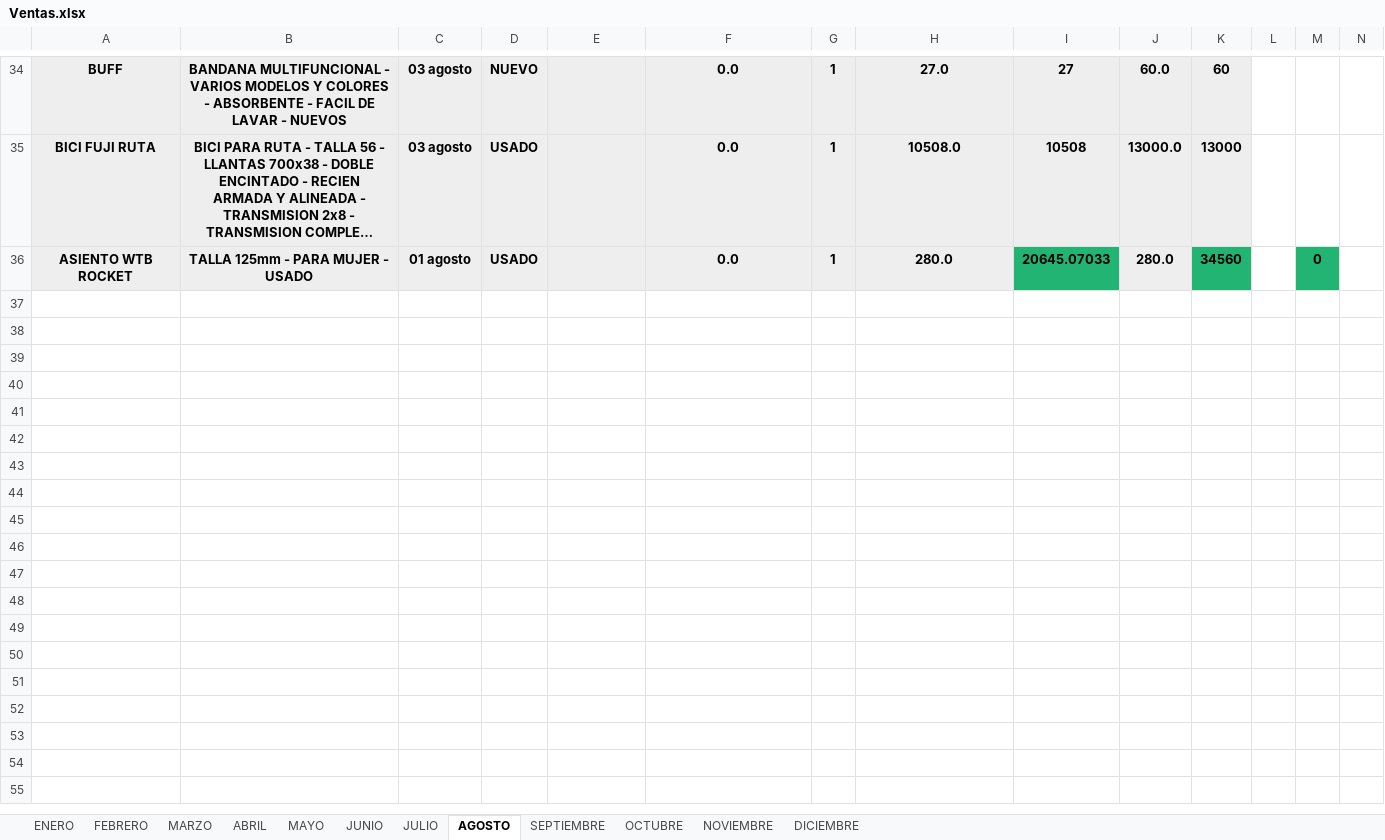
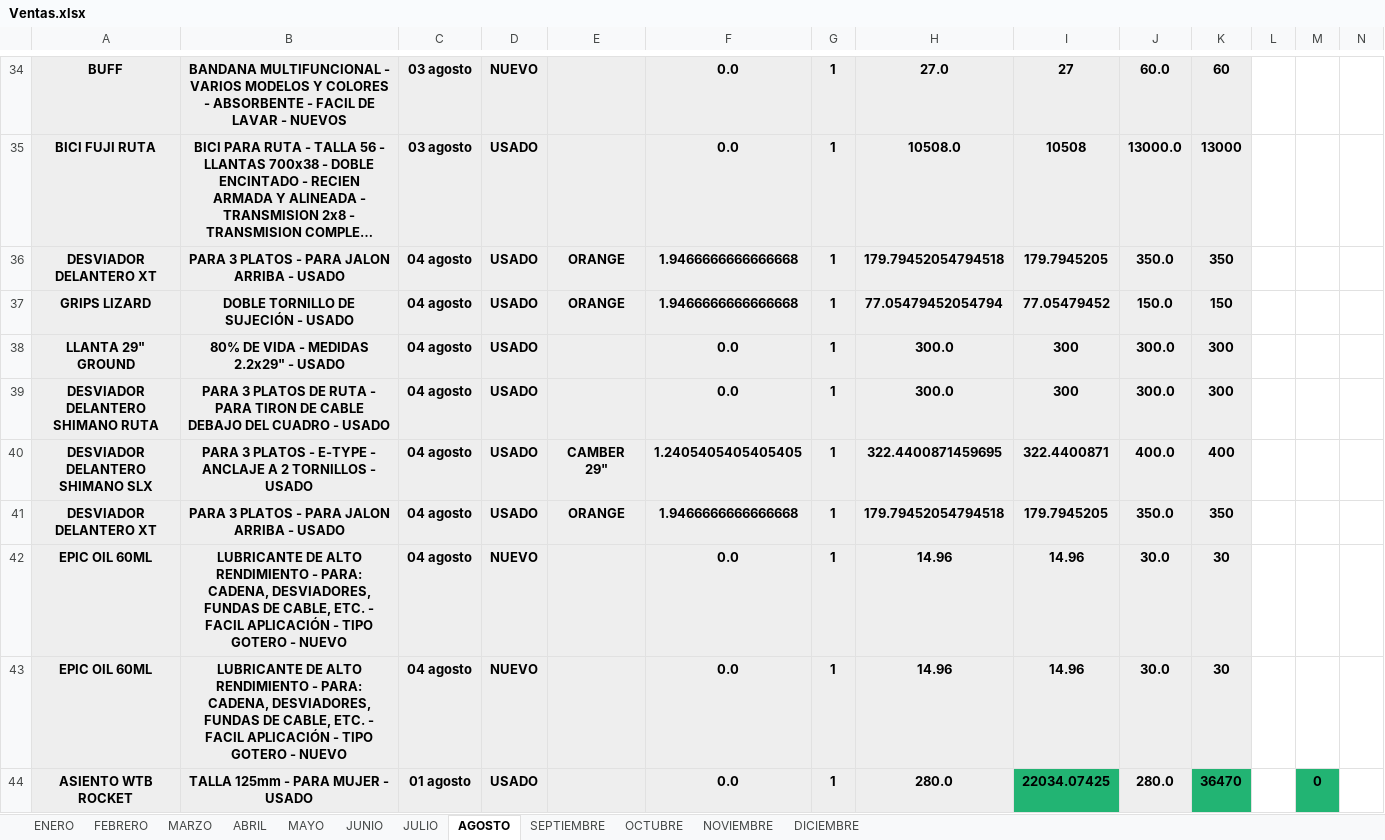
Before and after one commit to Alisbasa/EPIC-MOUNTAIN-SYSTEM, an Excel workbook: JavaApplication19/src/excel/Ventas.xlsx, sheet AGOSTO, drawn as a sheet; only a part is shown, gaps mark what is left out; long unchanged cells end in …; values as stored, in another font and other column widths than the file's, no borders; addresses are those after the commit; rows hold the shown columns only; the diff names each change by its address in the sheet, - before the commit and + after, or states it on an @@ line.

Commit message:
4 DE AGOSTO

```diff
--- a/JavaApplication19/src/excel/Ventas.xlsx (sheet AGOSTO)
+++ b/JavaApplication19/src/excel/Ventas.xlsx (sheet AGOSTO)
+row 36: DESVIADOR DELANTERO XT | PARA 3 PLATOS - PARA JALON ARRIBA - USADO | 04 agosto | USADO | ORANGE | 1.9466666666666668 | 1 | 179.79452054794518 | 179.7945205 | 350.0 | 350
+row 37: GRIPS LIZARD | DOBLE TORNILLO DE SUJECIÓN - USADO | 04 agosto | USADO | ORANGE | 1.9466666666666668 | 1 | 77.05479452054794 | 77.05479452 | 150.0 | 150
+row 38: LLANTA 29" GROUND | 80% DE VIDA - MEDIDAS 2.2x29" - USADO | 04 agosto | USADO |  | 0.0 | 1 | 300.0 | 300 | 300.0 | 300
+row 39: DESVIADOR DELANTERO SHIMANO RUTA | PARA 3 PLATOS DE RUTA - PARA TIRON DE CABLE DEBAJO DEL CUADRO - USADO | 04 agosto | USADO |  | 0.0 | 1 | 300.0 | 300 | 300.0 | 300
+row 40: DESVIADOR DELANTERO SHIMANO SLX | PARA 3 PLATOS - E-TYPE - ANCLAJE A 2 TORNILLOS - USADO | 04 agosto | USADO | CAMBER 29" | 1.2405405405405405 | 1 | 322.4400871459695 | 322.4400871 | 400.0 | 400
+row 41: DESVIADOR DELANTERO XT | PARA 3 PLATOS - PARA JALON ARRIBA - USADO | 04 agosto | USADO | ORANGE | 1.9466666666666668 | 1 | 179.79452054794518 | 179.7945205 | 350.0 | 350
+row 42: EPIC OIL 60ML | LUBRICANTE DE ALTO RENDIMIENTO - PARA: CADENA, DESVIADORES, FUNDAS DE CABLE, ETC. - FACIL APLICACIÓN - TIPO GOTERO - NUEVO | 04 agosto | NUEVO |  | 0.0 | 1 | 14.96 | 14.96 | 30.0 | 30
+row 43: EPIC OIL 60ML | LUBRICANTE DE ALTO RENDIMIENTO - PARA: CADENA, DESVIADORES, FUNDAS DE CABLE, ETC. - FACIL APLICACIÓN - TIPO GOTERO - NUEVO | 04 agosto | NUEVO |  | 0.0 | 1 | 14.96 | 14.96 | 30.0 | 30
-I44: 20645.07033
+I44: 22034.07425
-K44: 34560
+K44: 36470
```
Also changed, not shown: formulas that keep their value, JavaApplication19/src/excel/DeudasC.xlsx, JavaApplication19/src/excel/DeudasP.xlsx, 8 other files.
